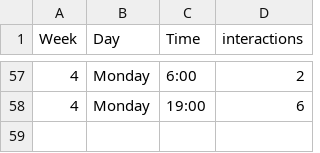
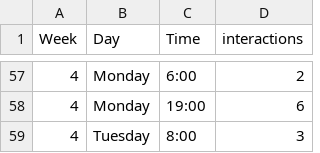
Before and after one commit to Furtoot1/Dear-data-100, a CSV file: cat-interactions.csv, drawn as a sheet; only a part is shown, gaps mark what is left out.

Commit message:
Update cat-interactions.csv with Tuesday morning
Added new entries for week 4 and corrected the header.

```diff
--- a/cat-interactions.csv
+++ b/cat-interactions.csv
@@ -58 +58,2 @@
 4,Monday,19:00,6
+4,Tuesday,8:00,3
```
